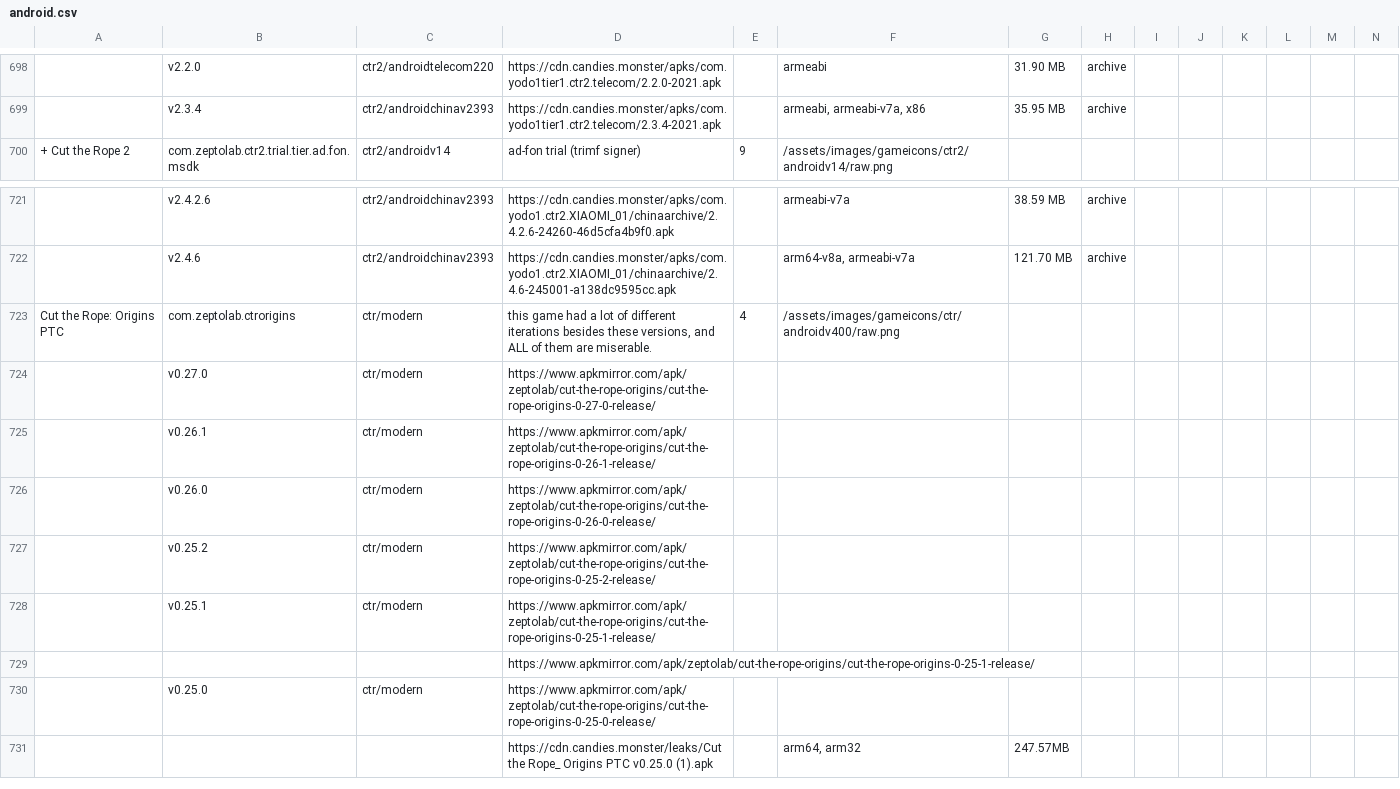
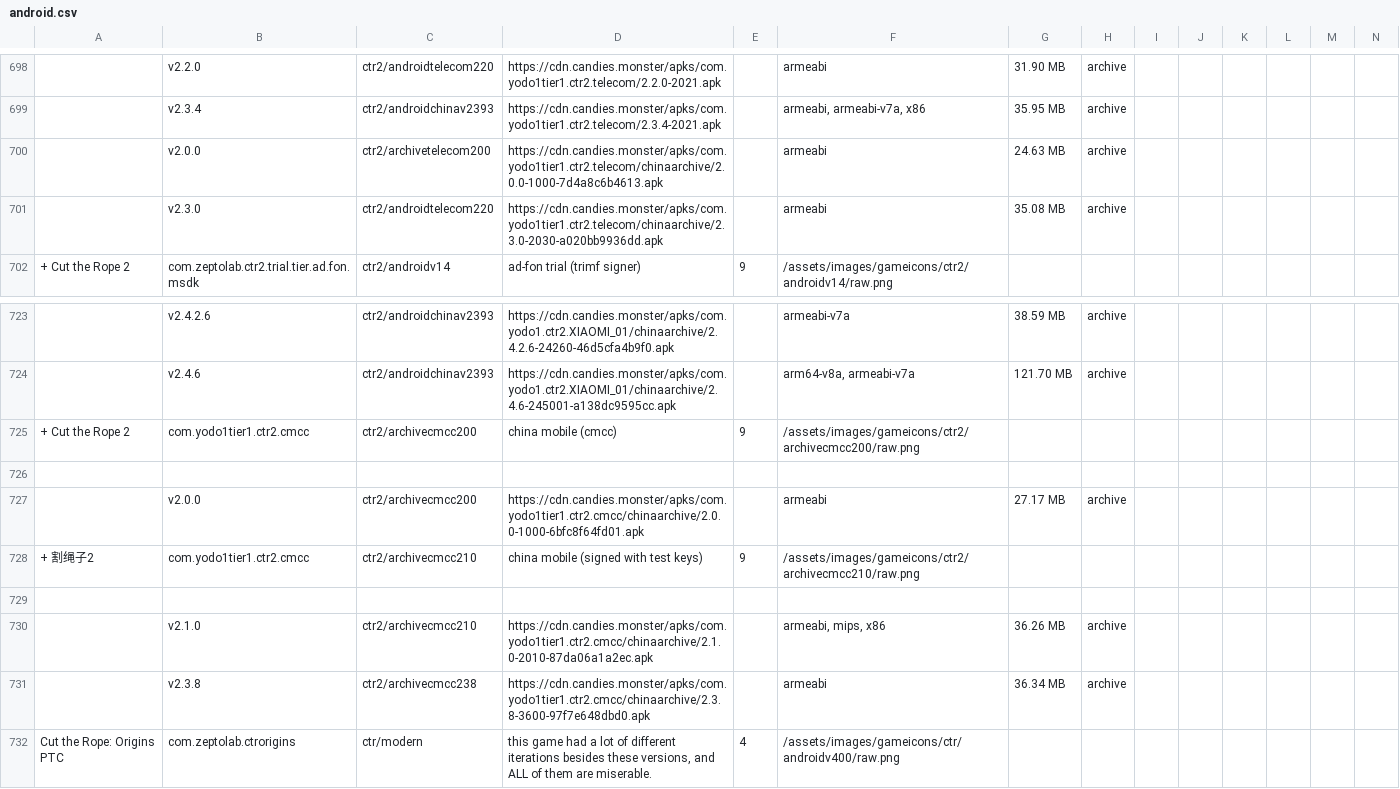
Before and after one commit to sogful/candies.monster, a CSV file: versions/android.csv, drawn as a sheet; only a part is shown, gaps mark what is left out; the shorter side is filled out with more unchanged rows; rows hold the shown columns only; the diff names each change by its address in the sheet, - before the commit and + after, or states it on an @@ line.

```diff
--- a/versions/android.csv
+++ b/versions/android.csv
+row 700:  | v2.0.0 | ctr2/archivetelecom200 | https://cdn.candies.monster/apks/com.yodo1tier1.ctr2.telecom/chinaarchive/2.0.0-1000-7d4a8c6b4613.apk |  | armeabi | 24.63 MB | archive
+row 701:  | v2.3.0 | ctr2/androidtelecom220 | https://cdn.candies.monster/apks/com.yodo1tier1.ctr2.telecom/chinaarchive/2.3.0-2030-a020bb9936dd.apk |  | armeabi | 35.08 MB | archive
+row 725: + Cut the Rope 2 | com.yodo1tier1.ctr2.cmcc | ctr2/archivecmcc200 | china mobile (cmcc) | 9 | /assets/images/gameicons/ctr2/archivecmcc200/raw.png
+row 726: (empty)
+row 727:  | v2.0.0 | ctr2/archivecmcc200 | https://cdn.candies.monster/apks/com.yodo1tier1.ctr2.cmcc/chinaarchive/2.0.0-1000-6bfc8f64fd01.apk |  | armeabi | 27.17 MB | archive
+row 728: + 割绳子2 | com.yodo1tier1.ctr2.cmcc | ctr2/archivecmcc210 | china mobile (signed with test keys) | 9 | /assets/images/gameicons/ctr2/archivecmcc210/raw.png
+row 729: (empty)
+row 730:  | v2.1.0 | ctr2/archivecmcc210 | https://cdn.candies.monster/apks/com.yodo1tier1.ctr2.cmcc/chinaarchive/2.1.0-2010-87da06a1a2ec.apk |  | armeabi, mips, x86 | 36.26 MB | archive
+row 731:  | v2.3.8 | ctr2/archivecmcc238 | https://cdn.candies.monster/apks/com.yodo1tier1.ctr2.cmcc/chinaarchive/2.3.8-3600-97f7e648dbd0.apk |  | armeabi | 36.34 MB | archive
```
Also changed, not shown: 13 other files.
